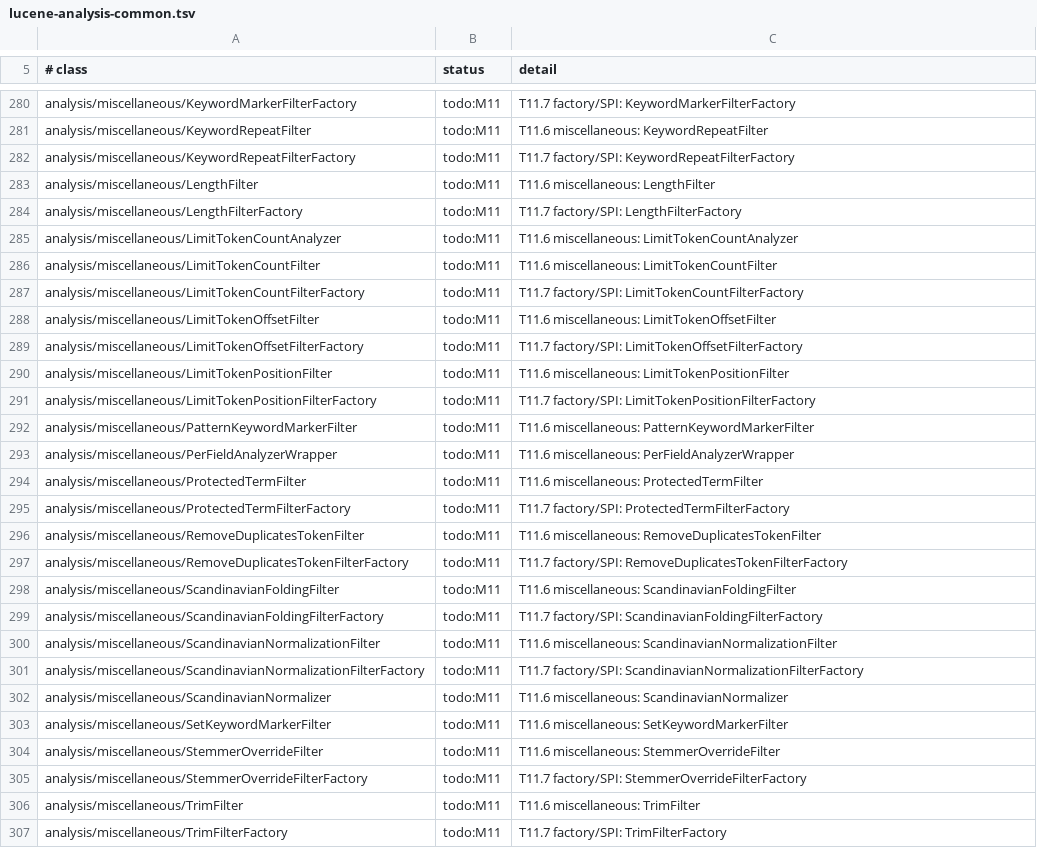
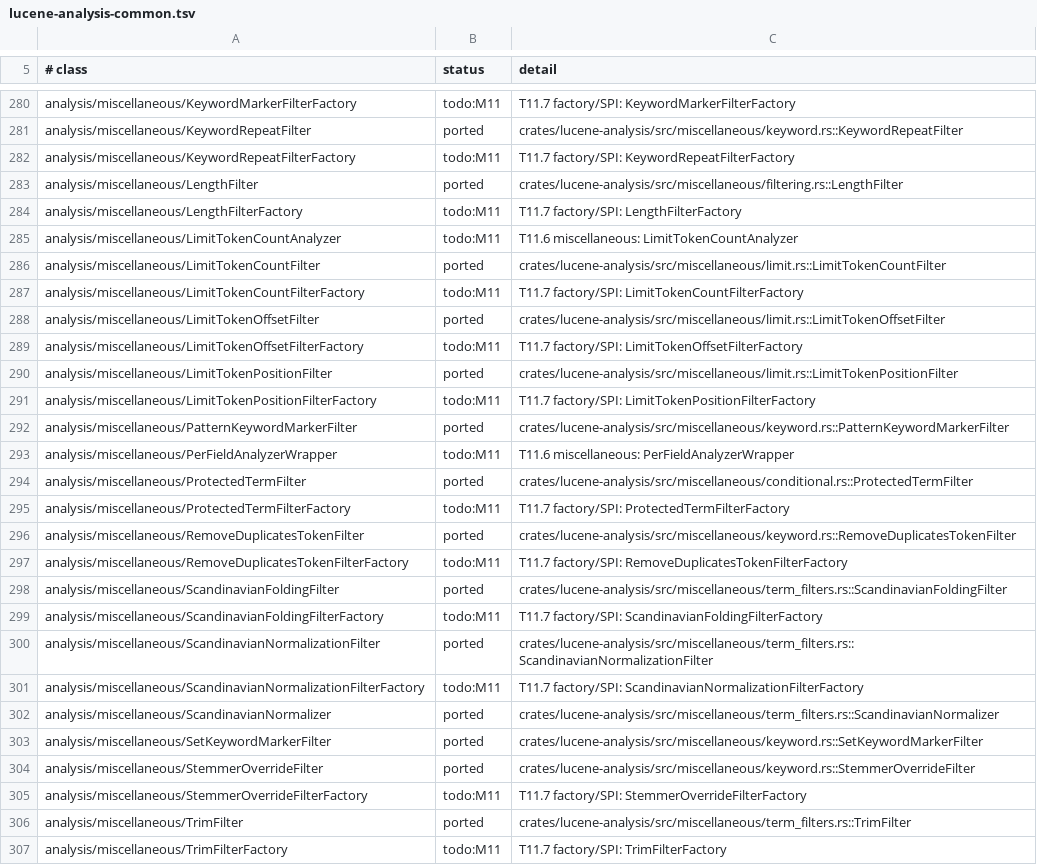
Before and after one commit to huyz0/lucene-rust, a TSV file: docs/inventory/lucene-analysis-common.tsv, drawn as a sheet; only a part is shown, gaps mark what is left out; the diff covers the shown part only; the diff names each change by its address in the sheet, - before the commit and + after, or states it on an @@ line.

```diff
--- a/docs/inventory/lucene-analysis-common.tsv
+++ b/docs/inventory/lucene-analysis-common.tsv
-B281 (status): todo:M11
+B281 (status): ported
-C281 (detail): T11.6 miscellaneous: KeywordRepeatFilter
+C281 (detail): crates/lucene-analysis/src/miscellaneous/keyword.rs::KeywordRepeatFilter
-B283 (status): todo:M11
+B283 (status): ported
-C283 (detail): T11.6 miscellaneous: LengthFilter
+C283 (detail): crates/lucene-analysis/src/miscellaneous/filtering.rs::LengthFilter
-B286 (status): todo:M11
+B286 (status): ported
-C286 (detail): T11.6 miscellaneous: LimitTokenCountFilter
+C286 (detail): crates/lucene-analysis/src/miscellaneous/limit.rs::LimitTokenCountFilter
-B288 (status): todo:M11
+B288 (status): ported
-C288 (detail): T11.6 miscellaneous: LimitTokenOffsetFilter
+C288 (detail): crates/lucene-analysis/src/miscellaneous/limit.rs::LimitTokenOffsetFilter
-B290 (status): todo:M11
+B290 (status): ported
-C290 (detail): T11.6 miscellaneous: LimitTokenPositionFilter
+C290 (detail): crates/lucene-analysis/src/miscellaneous/limit.rs::LimitTokenPositionFilter
-B292 (status): todo:M11
+B292 (status): ported
-C292 (detail): T11.6 miscellaneous: PatternKeywordMarkerFilter
+C292 (detail): crates/lucene-analysis/src/miscellaneous/keyword.rs::PatternKeywordMarkerFilter
-B294 (status): todo:M11
+B294 (status): ported
-C294 (detail): T11.6 miscellaneous: ProtectedTermFilter
+C294 (detail): crates/lucene-analysis/src/miscellaneous/conditional.rs::ProtectedTermFilter
-B296 (status): todo:M11
+B296 (status): ported
-C296 (detail): T11.6 miscellaneous: RemoveDuplicatesTokenFilter
+C296 (detail): crates/lucene-analysis/src/miscellaneous/keyword.rs::RemoveDuplicatesTokenFilter
-B298 (status): todo:M11
+B298 (status): ported
-C298 (detail): T11.6 miscellaneous: ScandinavianFoldingFilter
+C298 (detail): crates/lucene-analysis/src/miscellaneous/term_filters.rs::ScandinavianFoldingFilter
-B300 (status): todo:M11
+B300 (status): ported
-C300 (detail): T11.6 miscellaneous: ScandinavianNormalizationFilter
+C300 (detail): crates/lucene-analysis/src/miscellaneous/term_filters.rs::ScandinavianNormalizationFilter
-B302:B304 (status): todo:M11
+B302:B304 (status): ported
-C302 (detail): T11.6 miscellaneous: ScandinavianNormalizer
+C302 (detail): crates/lucene-analysis/src/miscellaneous/term_filters.rs::ScandinavianNormalizer
-C303 (detail): T11.6 miscellaneous: SetKeywordMarkerFilter
+C303 (detail): crates/lucene-analysis/src/miscellaneous/keyword.rs::SetKeywordMarkerFilter
-C304 (detail): T11.6 miscellaneous: StemmerOverrideFilter
+C304 (detail): crates/lucene-analysis/src/miscellaneous/keyword.rs::StemmerOverrideFilter
-B306 (status): todo:M11
+B306 (status): ported
-C306 (detail): T11.6 miscellaneous: TrimFilter
+C306 (detail): crates/lucene-analysis/src/miscellaneous/term_filters.rs::TrimFilter
```
Also changed, not shown: 41 edited cells elsewhere in this file, 20 other files.
